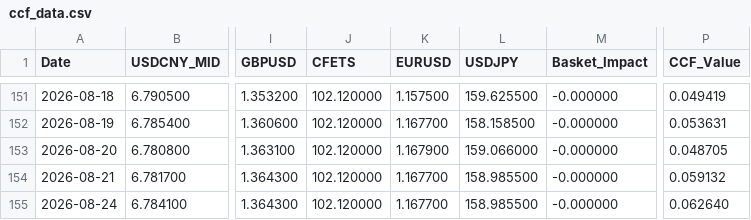
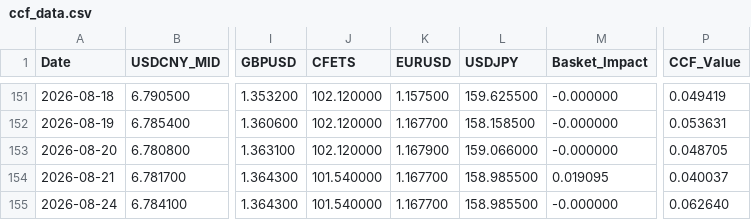
Before and after one commit to MlittleFriend/LittleHelper4CCF, a CSV file: ccf_data.csv, drawn as a sheet; only a part is shown, gaps mark what is left out; the diff names each change by its address in the sheet, - before the commit and + after, or states it on an @@ line.

```diff
--- a/ccf_data.csv
+++ b/ccf_data.csv
-J154:J155 (CFETS): 102.120000
+J154:J155 (CFETS): 101.540000
-M154 (Basket_Impact): -0.000000
+M154 (Basket_Impact): 0.019095
-P154 (CCF_Value): 0.059132
+P154 (CCF_Value): 0.040037
```
